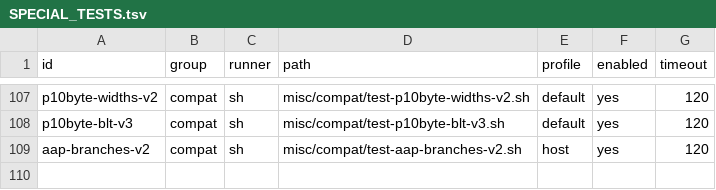
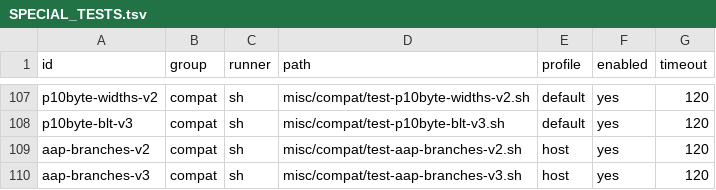
Before and after one commit to theseus-chimaira/pdp10-testkit, a TSV file: SPECIAL_TESTS.tsv, drawn as a sheet; only a part is shown, gaps mark what is left out; the diff names each change by its address in the sheet, - before the commit and + after, or states it on an @@ line.

Commit message:
testkit: verify AAP branch guest results and varied AOBJ loops

```diff
--- a/SPECIAL_TESTS.tsv
+++ b/SPECIAL_TESTS.tsv
+row 110: aap-branches-v3 | compat | sh | misc/compat/test-aap-branches-v3.sh | host | yes | 120
```
Also changed, not shown: 3 other files.
